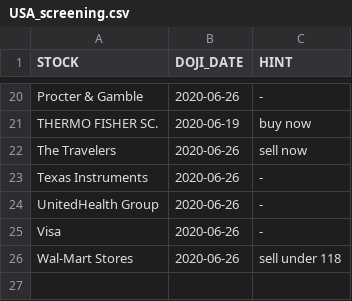
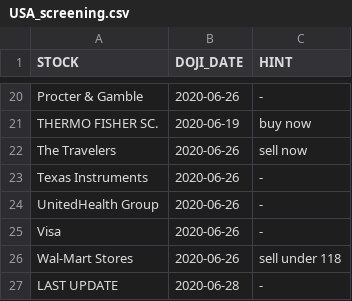
Before and after one commit to lamainvesting/mitapp, a CSV file: USA_screening.csv, drawn as a sheet; only a part is shown, gaps mark what is left out; the diff names each change by its address in the sheet, - before the commit and + after, or states it on an @@ line.

```diff
--- a/USA_screening.csv
+++ b/USA_screening.csv
+row 27: LAST UPDATE | 2020-06-28 | -
```
Also changed, not shown: GER_screening.csv, 4 other files.
